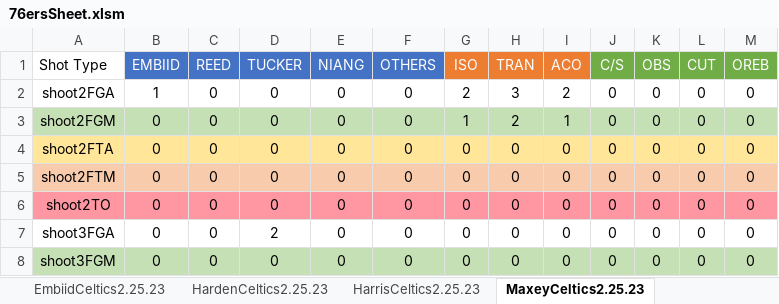
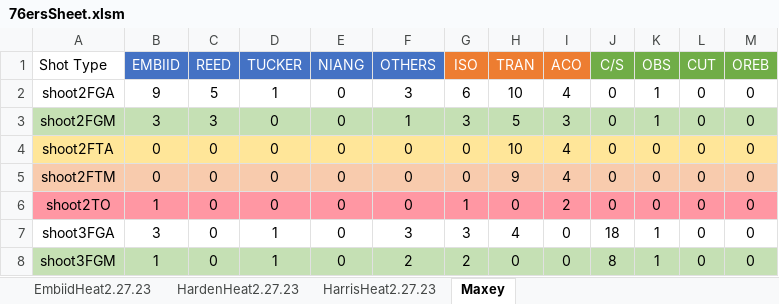
Before and after one commit to nickdsharpe/NBA_PPP, an Excel workbook: 76ers/76ersSheet.xlsm, sheet Maxey, drawn as a sheet; only a part is shown; values as stored, in another font and other column widths than the file's, no borders; the diff covers the shown part only; the diff names each change by its address in the sheet, - before the commit and + after, or states it on an @@ line.

```diff
--- a/76ers/76ersSheet.xlsm (sheet Maxey)
+++ b/76ers/76ersSheet.xlsm (sheet Maxey)
-sheet tab: EmbiidCeltics2.25.23
+sheet tab: EmbiidHeat2.27.23
-sheet tab: HardenCeltics2.25.23
+sheet tab: HardenHeat2.27.23
-sheet tab: HarrisCeltics2.25.23
+sheet tab: HarrisHeat2.27.23
-sheet tab: MaxeyCeltics2.25.23
+sheet tab: Maxey
-B2 (EMBIID): 1
+B2 (EMBIID): 9
-C2 (REED): 0
+C2 (REED): 5
-D2 (TUCKER): 0
+D2 (TUCKER): 1
-F2 (OTHERS): 0
+F2 (OTHERS): 3
-G2 (ISO): 2
+G2 (ISO): 6
-H2 (TRAN): 3
+H2 (TRAN): 10
-I2 (ACO): 2
+I2 (ACO): 4
-K2:K3 (OBS): 0
+K2:K3 (OBS): 1
-B3 (EMBIID): 0
+B3 (EMBIID): 3
-C3 (REED): 0
+C3 (REED): 3
-F3 (OTHERS): 0
+F3 (OTHERS): 1
-G3 (ISO): 1
+G3 (ISO): 3
-H3 (TRAN): 2
+H3 (TRAN): 5
-I3 (ACO): 1
+I3 (ACO): 3
-H4 (TRAN): 0
+H4 (TRAN): 10
-I4:I5 (ACO): 0
+I4:I5 (ACO): 4
-H5 (TRAN): 0
+H5 (TRAN): 9
-B6 (EMBIID): 0
+B6 (EMBIID): 1
-G6 (ISO): 0
+G6 (ISO): 1
-I6 (ACO): 0
+I6 (ACO): 2
-B7 (EMBIID): 0
+B7 (EMBIID): 3
-D7 (TUCKER): 2
+D7 (TUCKER): 1
-F7 (OTHERS): 0
+F7 (OTHERS): 3
-G7 (ISO): 0
+G7 (ISO): 3
-H7 (TRAN): 0
+H7 (TRAN): 4
-J7 (C/S): 0
+J7 (C/S): 18
-K7:K8 (OBS): 0
+K7:K8 (OBS): 1
-B8 (EMBIID): 0
+B8 (EMBIID): 1
-D8 (TUCKER): 0
+D8 (TUCKER): 1
-F8 (OTHERS): 0
+F8 (OTHERS): 2
-G8 (ISO): 0
+G8 (ISO): 2
-J8 (C/S): 0
+J8 (C/S): 8
```
Also changed, not shown: 18 edited cells elsewhere in this sheet, sheet HardenHeat2.27.23, sheet EmbiidHeat2.27.23, sheet HarrisHeat2.27.23, 23 other files.
